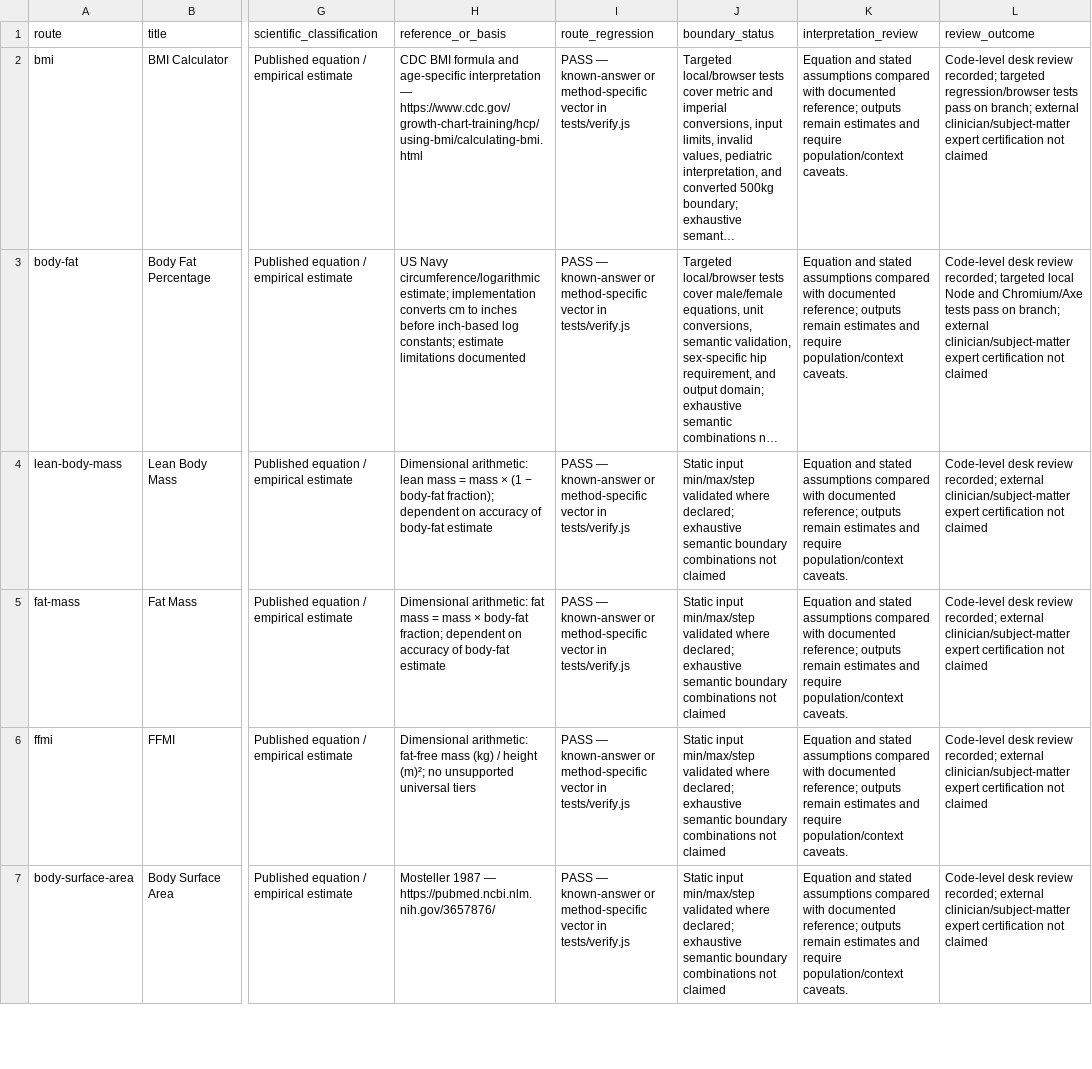
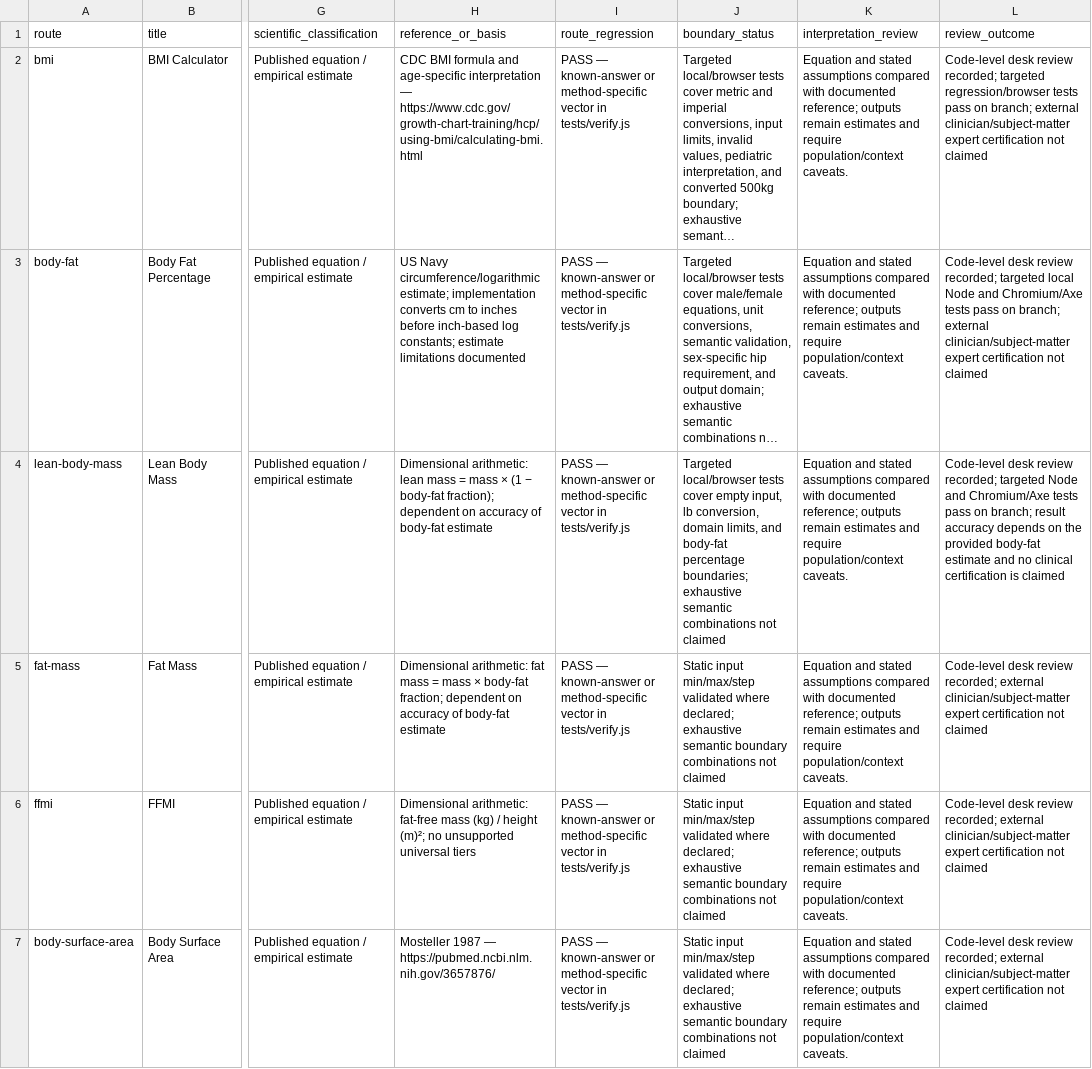
Before and after one commit to clerfit/Clerfit, a CSV file: SCIENTIFIC_REVIEW_REGISTER.csv, drawn as a sheet; only a part is shown, gaps mark what is left out; long unchanged cells end in …; the diff names each change by its address in the sheet, - before the commit and + after, or states it on an @@ line.

Commit message:
Phase 1: record Lean Body Mass equation, bounds, and interaction evidence

```diff
--- a/SCIENTIFIC_REVIEW_REGISTER.csv
+++ b/SCIENTIFIC_REVIEW_REGISTER.csv
-J4 (boundary_status): Static input min/max/step validated where declared; exhaustive semantic boundary combinations not…
+J4 (boundary_status): Targeted local/browser tests cover empty input, lb conversion, domain limits, and body-fat percentage boundaries; exhaustive semantic combinations not…
-L4 (review_outcome): …review recorded; external clinician/subject-matter expert certification not claimed
+L4 (review_outcome): …review recorded; targeted Node and Chromium/Axe tests pass on branch; result accuracy depends on the provided body-fat estimate and no clinical certification is claimed
```
